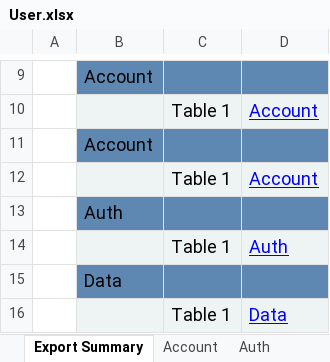
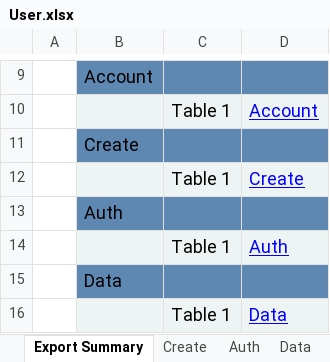
Before and after one commit to the7ofdiamonds/testing-orb-gateway, an Excel workbook: data/User.xlsx, sheet Export Summary, drawn as a sheet; only a part is shown, gaps mark what is left out; values as stored, in another font and other column widths than the file's, no borders; the diff names each change by its address in the sheet, - before the commit and + after, or states it on an @@ line.

```diff
--- a/data/User.xlsx (sheet Export Summary)
+++ b/data/User.xlsx (sheet Export Summary)
-sheet tab: Account
+sheet tab: Create
-B11: Account
+B11: Create
-D12: Account
+D12: Create
```
Also changed, not shown: sheet Email, 20 other files.
